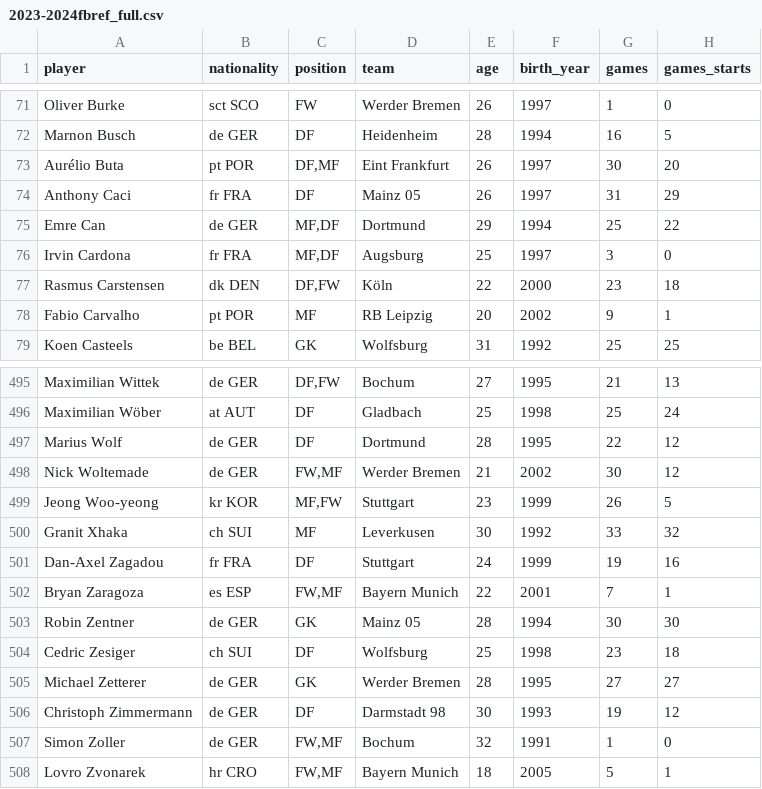
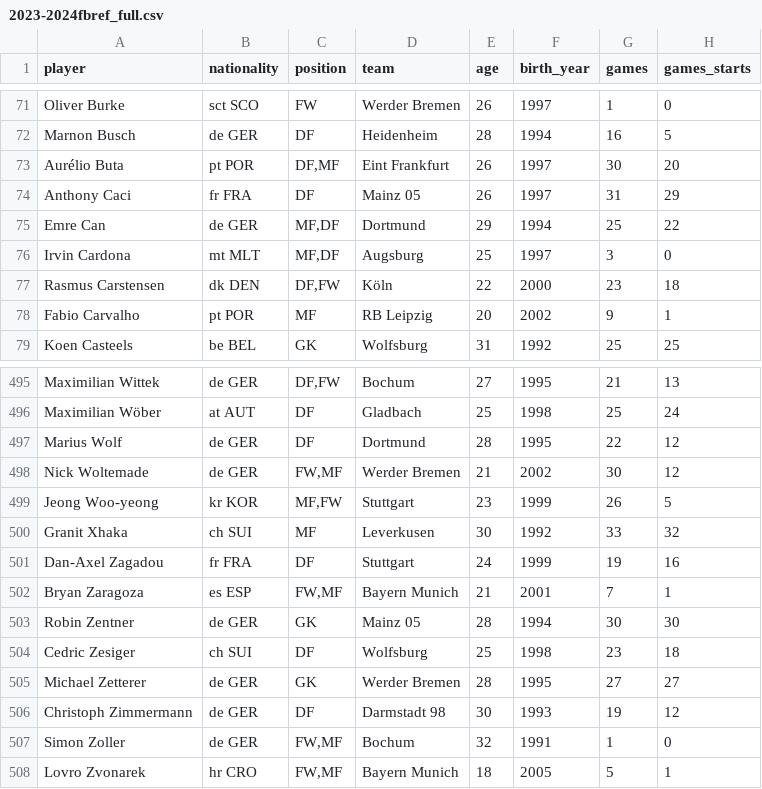
Before and after one commit to buenavista62/kickbased, a CSV file: data/2023-2024fbref_full.csv, drawn as a sheet; only a part is shown, gaps mark what is left out; the diff names each change by its address in the sheet, - before the commit and + after, or states it on an @@ line.

Commit message:
Automated data update

```diff
--- a/data/2023-2024fbref_full.csv
+++ b/data/2023-2024fbref_full.csv
-B76 (nationality): fr FRA
+B76 (nationality): mt MLT
-E502 (age): 22
+E502 (age): 21
```
Also changed, not shown: 1 other file.
